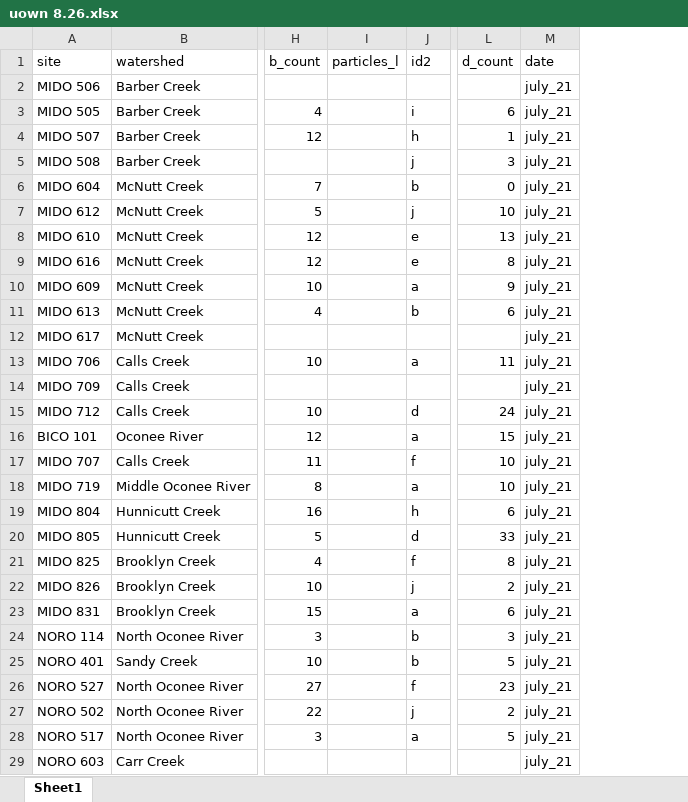
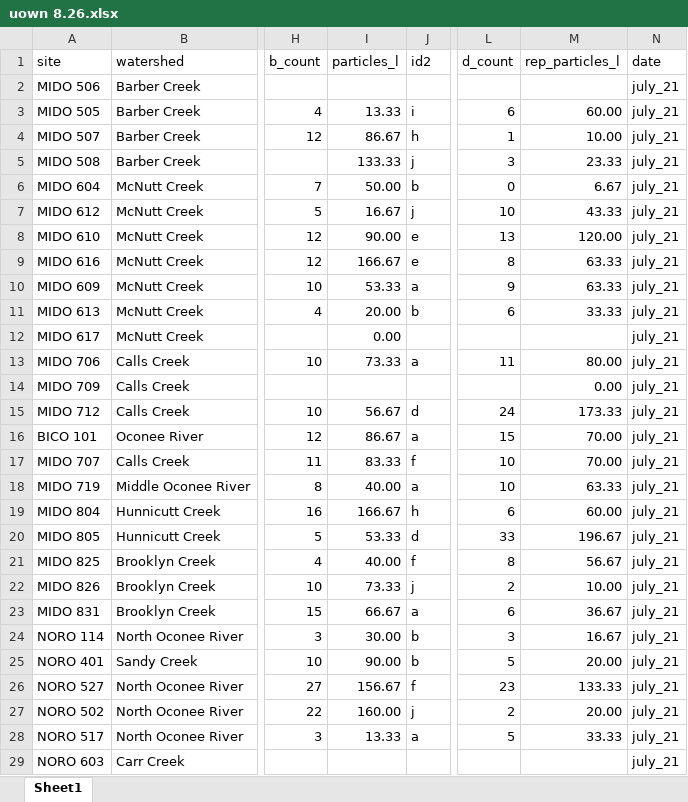
Before and after one commit to ameliafoley/AF-Microplastics-2022, an Excel workbook: data/raw_data/uown 8.26.xlsx, sheet Sheet1, drawn as a sheet; only a part is shown, gaps mark what is left out; values as stored, in another font and other column widths than the file's, no borders; the diff covers the shown part only; the diff names each change by its address in the sheet, - before the commit and + after, or states it on an @@ line.

```diff
--- a/data/raw_data/uown 8.26.xlsx (sheet Sheet1)
+++ b/data/raw_data/uown 8.26.xlsx (sheet Sheet1)
+column M (rep_particles_l), rows 3-28: 60.00 | 10.00 | 23.33 | 6.67 | 43.33 | 120.00 | 63.33 | 63.33 | 33.33 |  | 80.00 | 0.00 | 173.33 | 70.00 | 70.00 | 63.33 | 60.00 | 196.67 | 56.67 | 10.00 | 36.67 | 16.67 | 20.00 | 133.33 | 20.00 | 33.33
-I3 (particles_l): (empty)
+I3 (particles_l): 13.33
-I4 (particles_l): (empty)
+I4 (particles_l): 86.67
-I5 (particles_l): (empty)
+I5 (particles_l): 133.33
-I6 (particles_l): (empty)
+I6 (particles_l): 50.00
-I7 (particles_l): (empty)
+I7 (particles_l): 16.67
-I8 (particles_l): (empty)
+I8 (particles_l): 90.00
-I9 (particles_l): (empty)
+I9 (particles_l): 166.67
-I10 (particles_l): (empty)
+I10 (particles_l): 53.33
-I11 (particles_l): (empty)
+I11 (particles_l): 20.00
-I12 (particles_l): (empty)
+I12 (particles_l): 0.00
-I13 (particles_l): (empty)
+I13 (particles_l): 73.33
-I15 (particles_l): (empty)
+I15 (particles_l): 56.67
-I16 (particles_l): (empty)
+I16 (particles_l): 86.67
-I17 (particles_l): (empty)
+I17 (particles_l): 83.33
-I18 (particles_l): (empty)
+I18 (particles_l): 40.00
-I19 (particles_l): (empty)
+I19 (particles_l): 166.67
-I20 (particles_l): (empty)
+I20 (particles_l): 53.33
-I21 (particles_l): (empty)
+I21 (particles_l): 40.00
-I22 (particles_l): (empty)
+I22 (particles_l): 73.33
-I23 (particles_l): (empty)
+I23 (particles_l): 66.67
-I24 (particles_l): (empty)
+I24 (particles_l): 30.00
-I25 (particles_l): (empty)
+I25 (particles_l): 90.00
-I26 (particles_l): (empty)
+I26 (particles_l): 156.67
-I27 (particles_l): (empty)
+I27 (particles_l): 160.00
-I28 (particles_l): (empty)
+I28 (particles_l): 13.33
```
Also changed, not shown: 11 edited cells elsewhere in this sheet, data/raw_data/mpdata_ALL.xlsx, 15 other files.
